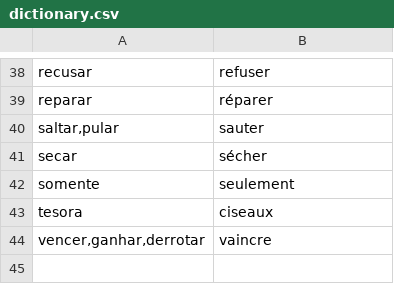
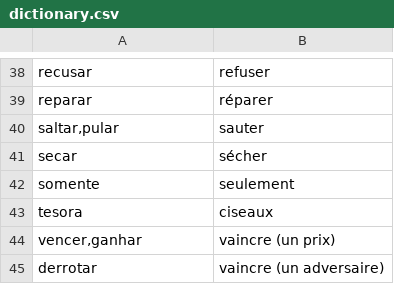
Before and after one commit to fgiannesini/Reminder, a CSV file: src/main/resources/dictionary.csv, drawn as a sheet; only a part is shown, gaps mark what is left out.

Commit message:
Fix a word

```diff
--- a/src/main/resources/dictionary.csv
+++ b/src/main/resources/dictionary.csv
@@ -43,2 +43,3 @@ somente;seulement
 tesora;ciseaux
-vencer,ganhar,derrotar;vaincre
+vencer,ganhar;vaincre (un prix)
+derrotar;vaincre (un adversaire)
```
